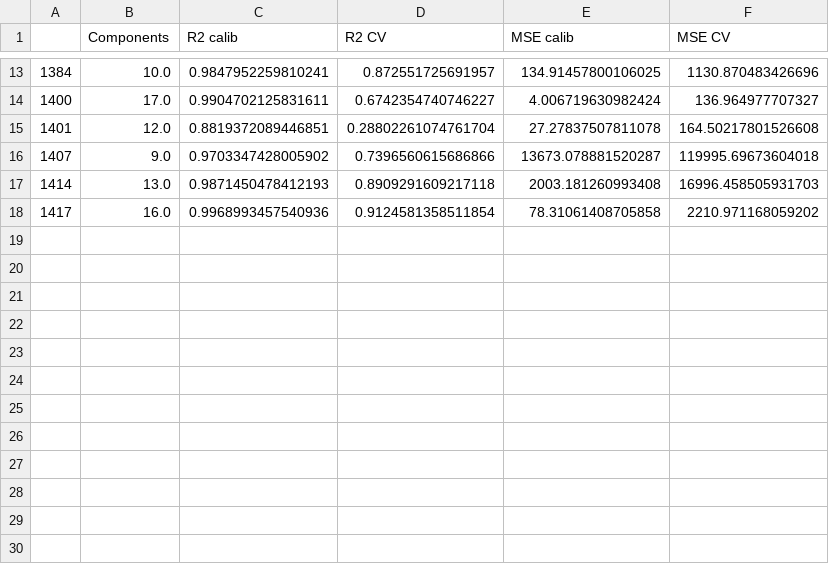
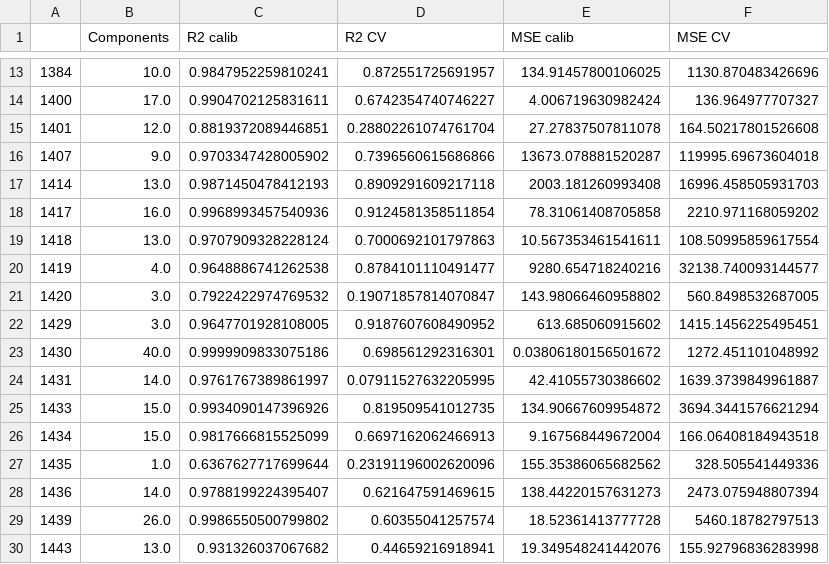
Before and after one commit to bitwalk123/stock-explorer, a CSV file: result_pls.csv, drawn as a sheet; only a part is shown, gaps mark what is left out.

Commit message:
update

```diff
--- a/result_pls.csv
+++ b/result_pls.csv
@@ -18 +18,13 @@
 1417,16.0,0.9968993457540936,0.9124581358511854,78.31061408705858,2210.971168059202
+1418,13.0,0.9707909328228124,0.7000692101797863,10.567353461541611,108.50995859617554
+1419,4.0,0.9648886741262538,0.8784101110491477,9280.654718240216,32138.740093144577
+1420,3.0,0.7922422974769532,0.19071857814070847,143.98066460958802,560.8498532687005
+1429,3.0,0.9647701928108005,0.9187607608490952,613.685060915602,1415.1456225495451
+1430,40.0,0.9999909833075186,0.698561292316301,0.03806180156501672,1272.451101048992
+1431,14.0,0.9761767389861997,0.07911527632205995,42.41055730386602,1639.3739849961887
+1433,15.0,0.9934090147396926,0.819509541012735,134.90667609954872,3694.3441576621294
+1434,15.0,0.9817666815525099,0.6697162062466913,9.167568449672004,166.06408184943518
+1435,1.0,0.6367627717699644,0.23191196002620096,155.35386065682562,328.505541449336
+1436,14.0,0.9788199224395407,0.621647591469615,138.44220157631273,2473.075948807394
+1439,26.0,0.9986550500799802,0.60355041257574,18.52361413777728,5460.18782797513
+1443,13.0,0.931326037067682,0.44659216918941,19.349548241442076,155.92796836283998
```
